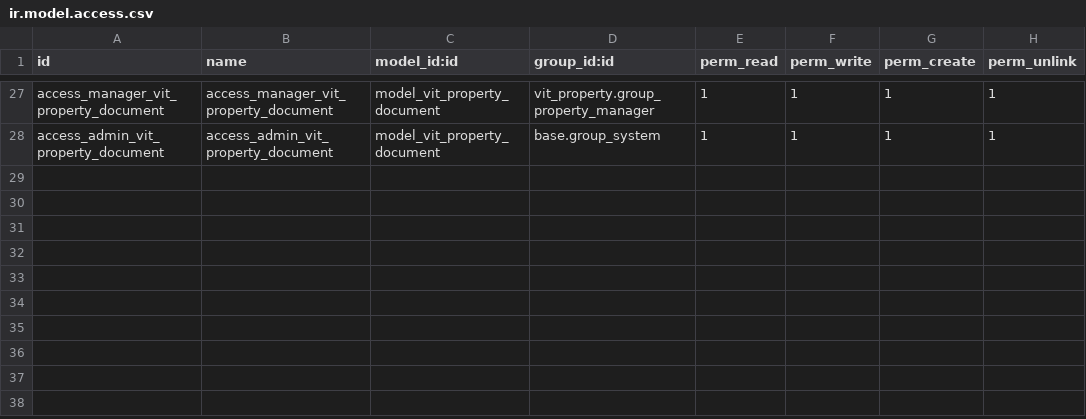
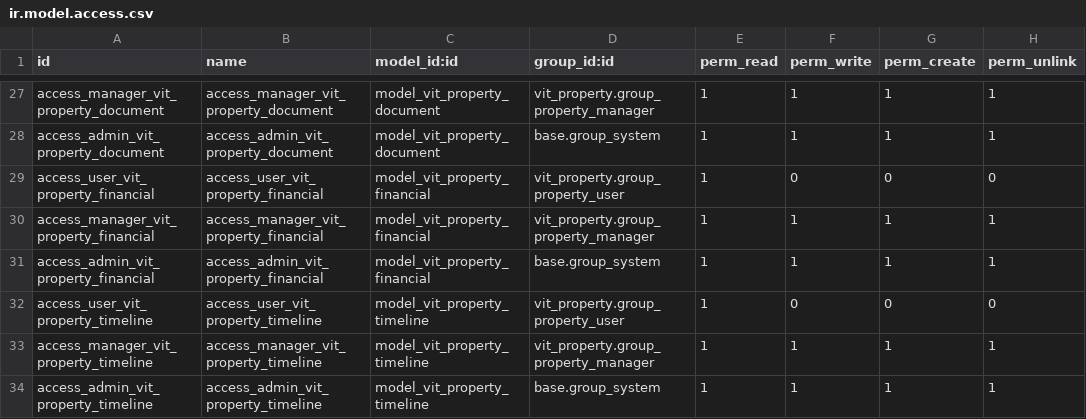
Before and after one commit to akhdaniel/token, a CSV file: vit_property/security/ir.model.access.csv, drawn as a sheet; only a part is shown, gaps mark what is left out; the diff names each change by its address in the sheet, - before the commit and + after, or states it on an @@ line.

Commit message:
update property

```diff
--- a/vit_property/security/ir.model.access.csv
+++ b/vit_property/security/ir.model.access.csv
+row 29: access_user_vit_property_financial | access_user_vit_property_financial | model_vit_property_financial | vit_property.group_property_user | 1 | 0 | 0 | 0
+row 30: access_manager_vit_property_financial | access_manager_vit_property_financial | model_vit_property_financial | vit_property.group_property_manager | 1 | 1 | 1 | 1
+row 31: access_admin_vit_property_financial | access_admin_vit_property_financial | model_vit_property_financial | base.group_system | 1 | 1 | 1 | 1
+row 32: access_user_vit_property_timeline | access_user_vit_property_timeline | model_vit_property_timeline | vit_property.group_property_user | 1 | 0 | 0 | 0
+row 33: access_manager_vit_property_timeline | access_manager_vit_property_timeline | model_vit_property_timeline | vit_property.group_property_manager | 1 | 1 | 1 | 1
+row 34: access_admin_vit_property_timeline | access_admin_vit_property_timeline | model_vit_property_timeline | base.group_system | 1 | 1 | 1 | 1
```
Also changed, not shown: 44 other files.
